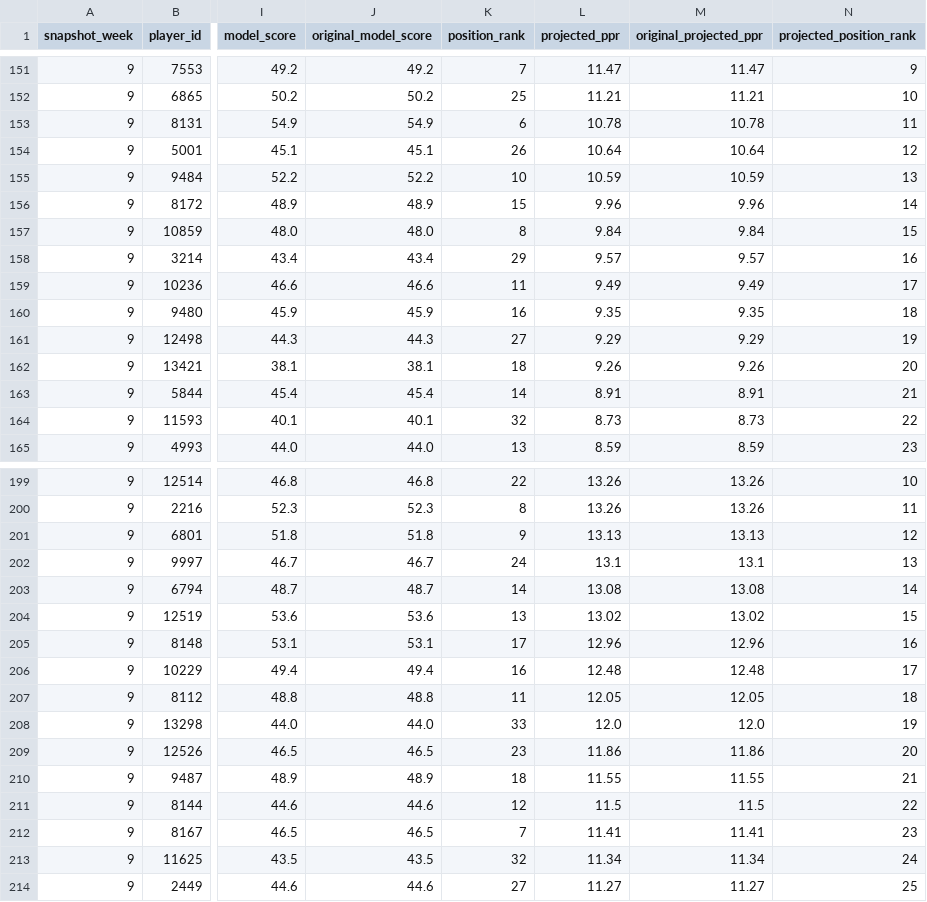
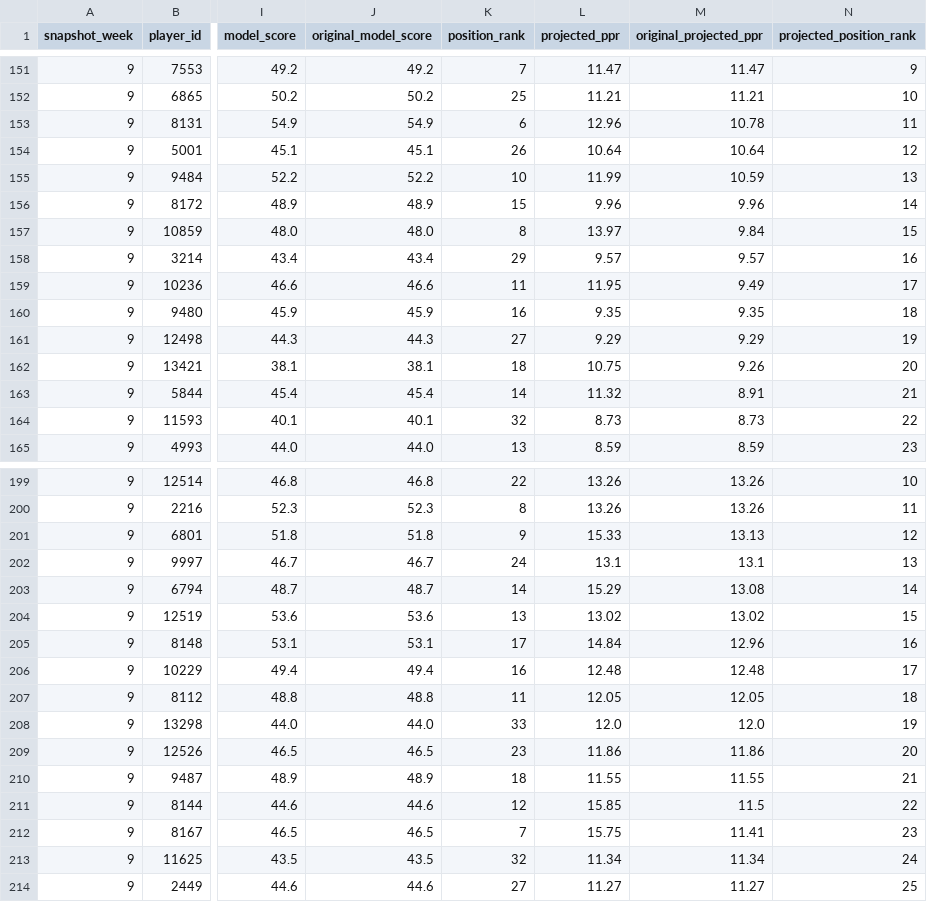
Before and after one commit to egarza2424/Data-Daddy, a CSV file: projection-model/2026-week9-ppr-projections.csv, drawn as a sheet; only a part is shown, gaps mark what is left out; the diff covers the shown part only; the diff names each change by its address in the sheet, - before the commit and + after, or states it on an @@ line.

```diff
--- a/projection-model/2026-week9-ppr-projections.csv
+++ b/projection-model/2026-week9-ppr-projections.csv
-L153 (projected_ppr): 10.78
+L153 (projected_ppr): 12.96
-L155 (projected_ppr): 10.59
+L155 (projected_ppr): 11.99
-L157 (projected_ppr): 9.84
+L157 (projected_ppr): 13.97
-L159 (projected_ppr): 9.49
+L159 (projected_ppr): 11.95
-L162 (projected_ppr): 9.26
+L162 (projected_ppr): 10.75
-L163 (projected_ppr): 8.91
+L163 (projected_ppr): 11.32
-L201 (projected_ppr): 13.13
+L201 (projected_ppr): 15.33
-L203 (projected_ppr): 13.08
+L203 (projected_ppr): 15.29
-L205 (projected_ppr): 12.96
+L205 (projected_ppr): 14.84
-L211 (projected_ppr): 11.5
+L211 (projected_ppr): 15.85
-L212 (projected_ppr): 11.41
+L212 (projected_ppr): 15.75
```
Also changed, not shown: 16 edited cells elsewhere in this file.
